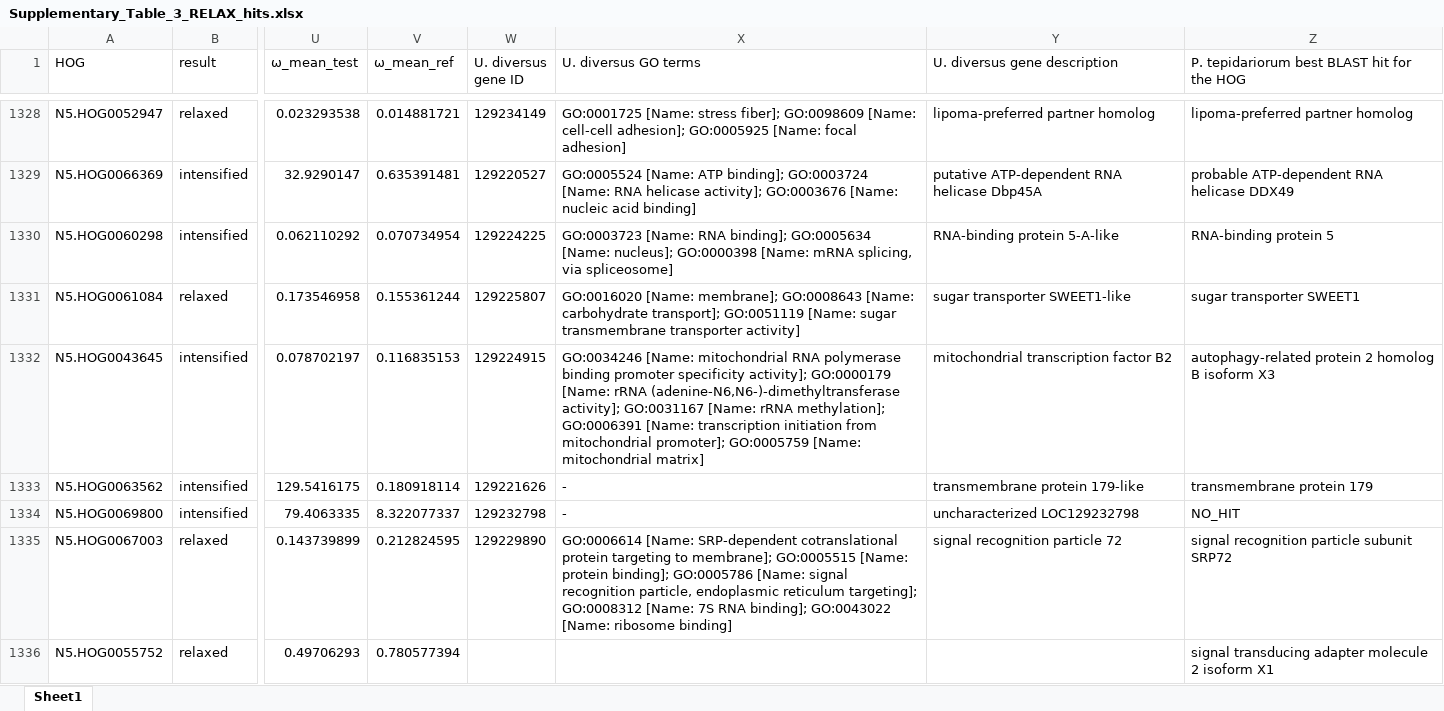
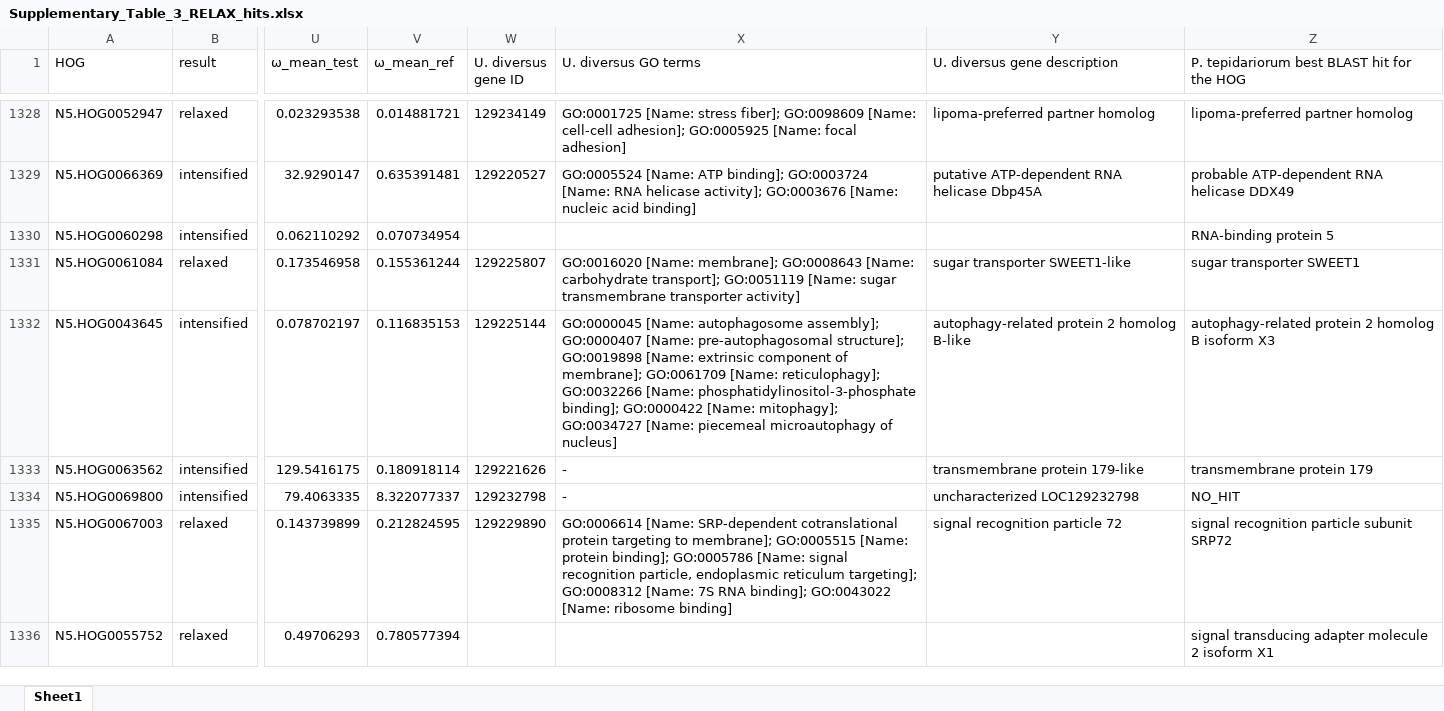
Before and after one commit to GordusLab/orb-selection, an Excel workbook: results/Supplementary_Table_3_RELAX_hits.xlsx, sheet Sheet1, drawn as a sheet; only a part is shown, gaps mark what is left out; values as stored, in another font and other column widths than the file's, no borders; the diff covers the shown part only; the diff names each change by its address in the sheet, - before the commit and + after, or states it on an @@ line.

```diff
--- a/results/Supplementary_Table_3_RELAX_hits.xlsx (sheet Sheet1)
+++ b/results/Supplementary_Table_3_RELAX_hits.xlsx (sheet Sheet1)
-W1330 (U. diversus gene ID): 129224225
+W1330 (U. diversus gene ID): (empty)
-X1330 (U. diversus GO terms): GO:0003723 [Name: RNA binding]; GO:0005634 [Name: nucleus]; GO:0000398 [Name: mRNA splicing, via spliceosome]
+X1330 (U. diversus GO terms): (empty)
-Y1330 (U. diversus gene description): RNA-binding protein 5-A-like
+Y1330 (U. diversus gene description): (empty)
-W1332 (U. diversus gene ID): 129224915
+W1332 (U. diversus gene ID): 129225144
-X1332 (U. diversus GO terms): GO:0034246 [Name: mitochondrial RNA polymerase binding promoter specificity activity]; GO:0000179 [Name: rRNA (adenine-N6,N6-)-dimethyltransferase activity]; GO:0031167 [Name: rRNA methylation]; GO:0006391 [Name: transcription initiation from mitochondrial promoter]; GO:0005759 [Name: mitochondrial matrix]
+X1332 (U. diversus GO terms): GO:0000045 [Name: autophagosome assembly]; GO:0000407 [Name: pre-autophagosomal structure]; GO:0019898 [Name: extrinsic component of membrane]; GO:0061709 [Name: reticulophagy]; GO:0032266 [Name: phosphatidylinositol-3-phosphate binding]; GO:0000422 [Name: mitophagy]; GO:0034727 [Name: piecemeal microautophagy of nucleus]
-Y1332 (U. diversus gene description): mitochondrial transcription factor B2
+Y1332 (U. diversus gene description): autophagy-related protein 2 homolog B-like
```
Also changed, not shown: 110 edited cells elsewhere in this sheet, results/Supplementary_Table_1_SpiderAccessions_BUSCOs.xlsx, results/Supplementary_Table_4_BUSTED_hits.xlsx, 9 other files.
